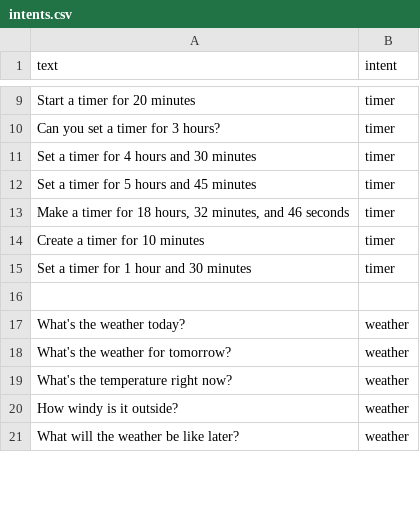
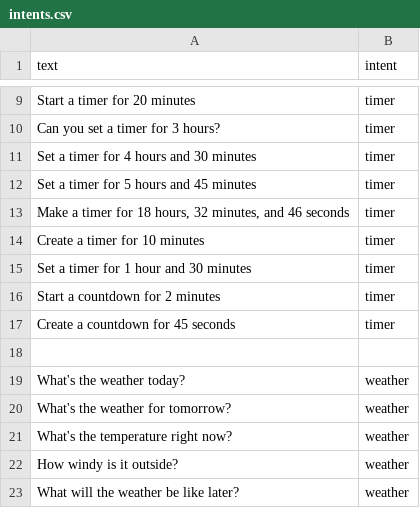
Before and after one commit to MadeToCodeYT/Computer-Assistant, a CSV file: data/intents.csv, drawn as a sheet; only a part is shown, gaps mark what is left out; the diff covers the shown part only.

```diff
--- a/data/intents.csv
+++ b/data/intents.csv
@@ -15,2 +15,4 @@ text,intent
 "Set a timer for 1 hour and 30 minutes",timer
+"Start a countdown for 2 minutes",timer
+"Create a countdown for 45 seconds",timer
 
```
Also changed, not shown: 52 added rows and 2 edited cells elsewhere in this file, 6 other files.
